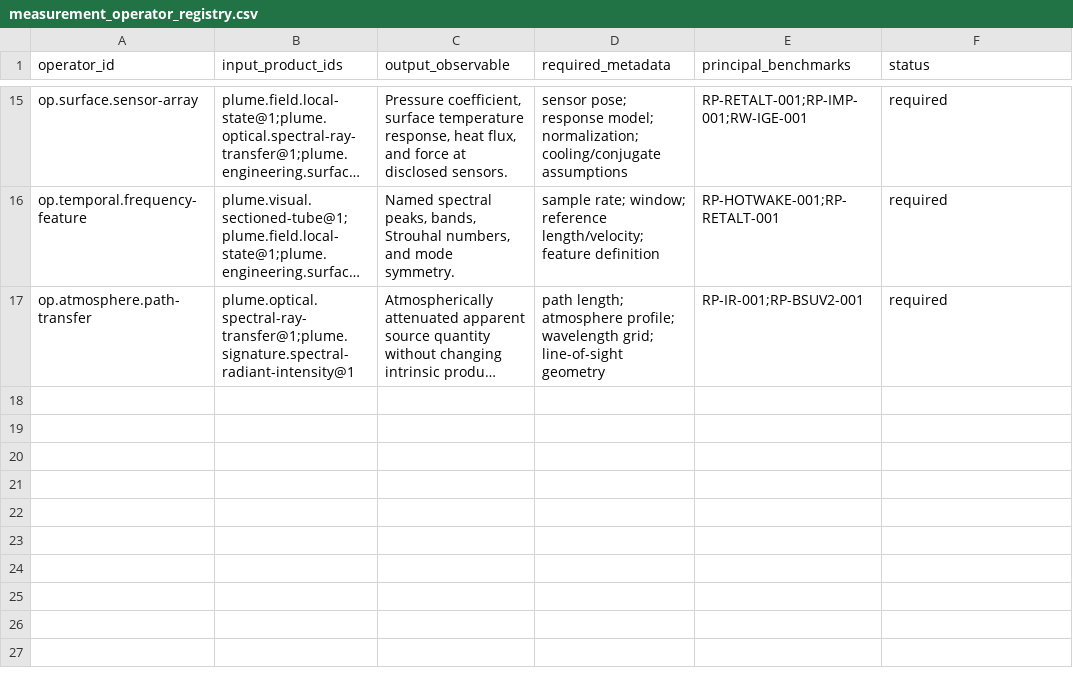
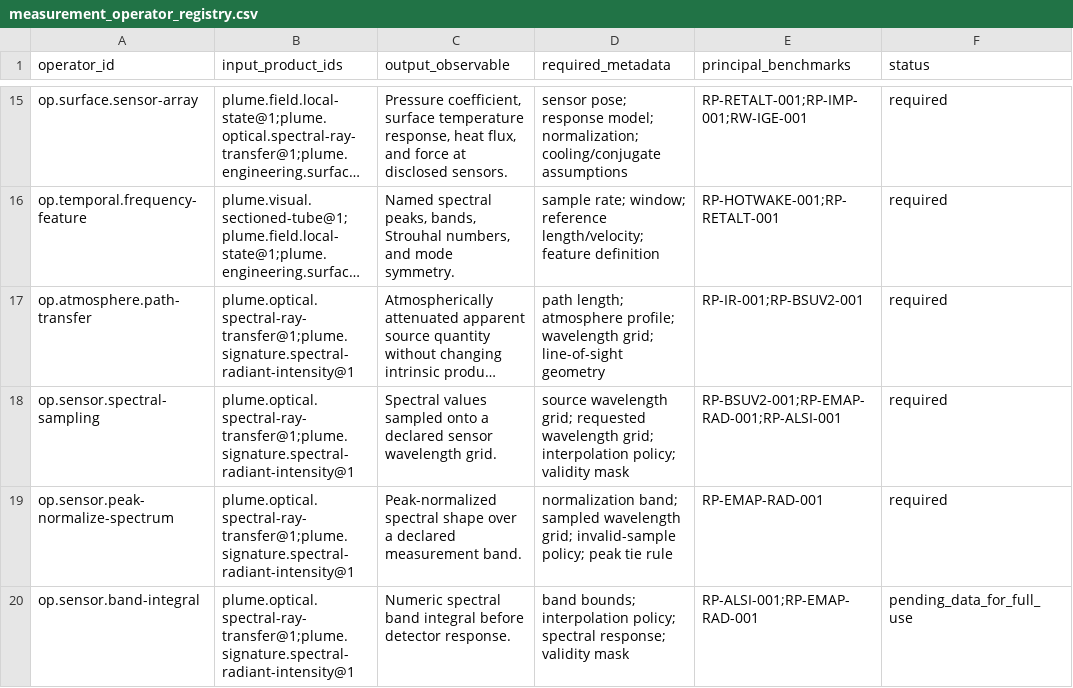
Before and after one commit to sheepfling/Exhaust-Plume, a CSV file: docs/coding_agent_handoff/resync_v0.1.0a1/alignment/measurement_operator_registry.csv, drawn as a sheet; only a part is shown, gaps mark what is left out; long unchanged cells end in …; the diff names each change by its address in the sheet, - before the commit and + after, or states it on an @@ line.

Commit message:
qa: add explicit spectral measurement operators

```diff
--- a/docs/coding_agent_handoff/resync_v0.1.0a1/alignment/measurement_operator_registry.csv
+++ b/docs/coding_agent_handoff/resync_v0.1.0a1/alignment/measurement_operator_registry.csv
+row 18: op.sensor.spectral-sampling | plume.optical.spectral-ray-transfer@1;plume.signature.spectral-radiant-intensity@1 | Spectral values sampled onto a declared sensor wavelength grid. | source wavelength grid; requested wavelength grid; interpolation policy; validity mask | RP-BSUV2-001;RP-EMAP-RAD-001;RP-ALSI-001 | required
+row 19: op.sensor.peak-normalize-spectrum | plume.optical.spectral-ray-transfer@1;plume.signature.spectral-radiant-intensity@1 | Peak-normalized spectral shape over a declared measurement band. | normalization band; sampled wavelength grid; invalid-sample policy; peak tie rule | RP-EMAP-RAD-001 | required
+row 20: op.sensor.band-integral | plume.optical.spectral-ray-transfer@1;plume.signature.spectral-radiant-intensity@1 | Numeric spectral band integral before detector response. | band bounds; interpolation policy; spectral response; validity mask | RP-ALSI-001;RP-EMAP-RAD-001 | pending_data_for_full_use
```
Also changed, not shown: 12 other files.
